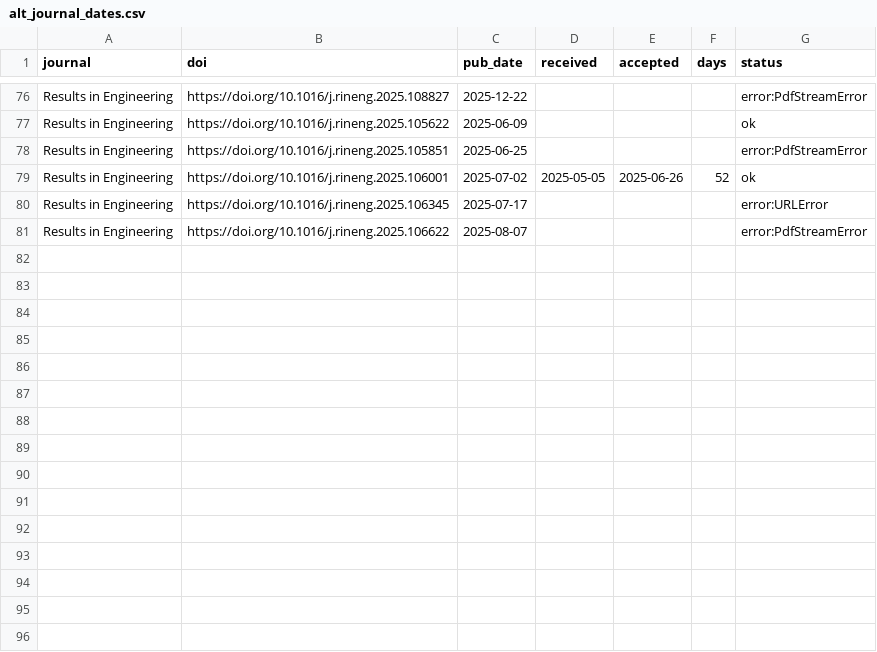
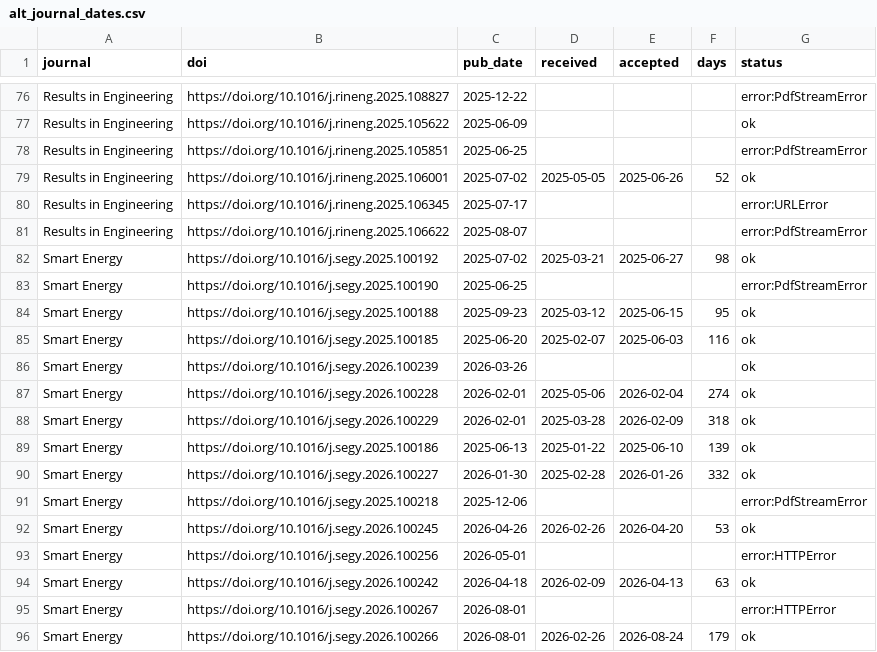
Before and after one commit to Bhargavteja-9779/p_c1_12, a CSV file: Target_Journal_Submission/RECHECK/stage1/alt_journal_dates.csv, drawn as a sheet; only a part is shown, gaps mark what is left out.

```diff
--- a/Target_Journal_Submission/RECHECK/stage1/alt_journal_dates.csv
+++ b/Target_Journal_Submission/RECHECK/stage1/alt_journal_dates.csv
@@ -81 +81,16 @@ Results in Engineering,https://doi.org/10.1016/j.rineng.2025.106345,2025-07-17,,
 Results in Engineering,https://doi.org/10.1016/j.rineng.2025.106622,2025-08-07,,,,error:PdfStreamError
+Smart Energy,https://doi.org/10.1016/j.segy.2025.100192,2025-07-02,2025-03-21,2025-06-27,98,ok
+Smart Energy,https://doi.org/10.1016/j.segy.2025.100190,2025-06-25,,,,error:PdfStreamError
+Smart Energy,https://doi.org/10.1016/j.segy.2025.100188,2025-09-23,2025-03-12,2025-06-15,95,ok
+Smart Energy,https://doi.org/10.1016/j.segy.2025.100185,2025-06-20,2025-02-07,2025-06-03,116,ok
+Smart Energy,https://doi.org/10.1016/j.segy.2026.100239,2026-03-26,,,,ok
+Smart Energy,https://doi.org/10.1016/j.segy.2026.100228,2026-02-01,2025-05-06,2026-02-04,274,ok
+Smart Energy,https://doi.org/10.1016/j.segy.2026.100229,2026-02-01,2025-03-28,2026-02-09,318,ok
+Smart Energy,https://doi.org/10.1016/j.segy.2025.100186,2025-06-13,2025-01-22,2025-06-10,139,ok
+Smart Energy,https://doi.org/10.1016/j.segy.2026.100227,2026-01-30,2025-02-28,2026-01-26,332,ok
+Smart Energy,https://doi.org/10.1016/j.segy.2025.100218,2025-12-06,,,,error:PdfStreamError
+Smart Energy,https://doi.org/10.1016/j.segy.2026.100245,2026-04-26,2026-02-26,2026-04-20,53,ok
+Smart Energy,https://doi.org/10.1016/j.segy.2026.100256,2026-05-01,,,,error:HTTPError
+Smart Energy,https://doi.org/10.1016/j.segy.2026.100242,2026-04-18,2026-02-09,2026-04-13,63,ok
+Smart Energy,https://doi.org/10.1016/j.segy.2026.100267,2026-08-01,,,,error:HTTPError
+Smart Energy,https://doi.org/10.1016/j.segy.2026.100266,2026-08-01,2026-02-26,2026-08-24,179,ok
```
Also changed, not shown: 11 other files.
